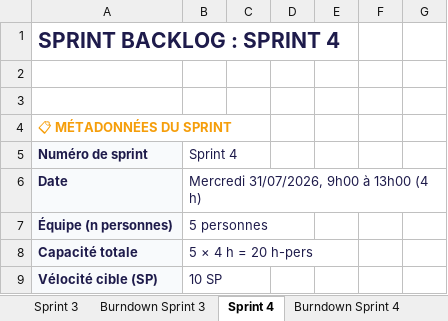
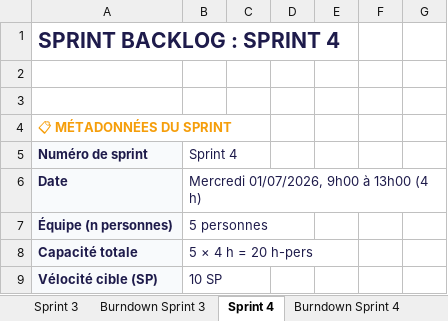
Before and after one commit to FortAxel/IPSSI_APOCAL_Groupe_9, an Excel workbook: docs/cadrage/equipe-09-sprint-backlog-v5.0.xlsx, sheet Sprint 4, drawn as a sheet; only a part is shown; values as stored, in another font and other column widths than the file's, no borders; the diff names each change by its address in the sheet, - before the commit and + after, or states it on an @@ line.

Commit message:
docs(j4): mise a jour des documents de gestion apres sprint 5, documents liés à la perturbation j4 et mise a jour des plans sprint 6 et 7 pour s'adapter aux nouvelles US amenées par la perturbation j4

```diff
--- a/docs/cadrage/equipe-09-sprint-backlog-v5.0.xlsx (sheet Sprint 4)
+++ b/docs/cadrage/equipe-09-sprint-backlog-v5.0.xlsx (sheet Sprint 4)
-B6: Mercredi 31/07/2026, 9h00 à 13h00 (4 h)
+B6: Mercredi 01/07/2026, 9h00 à 13h00 (4 h)
```
Also changed, not shown: sheet Sprint 5, sheet Burndown Sprint 5, sheet Identification, other sheet tabs, 15 other files.
